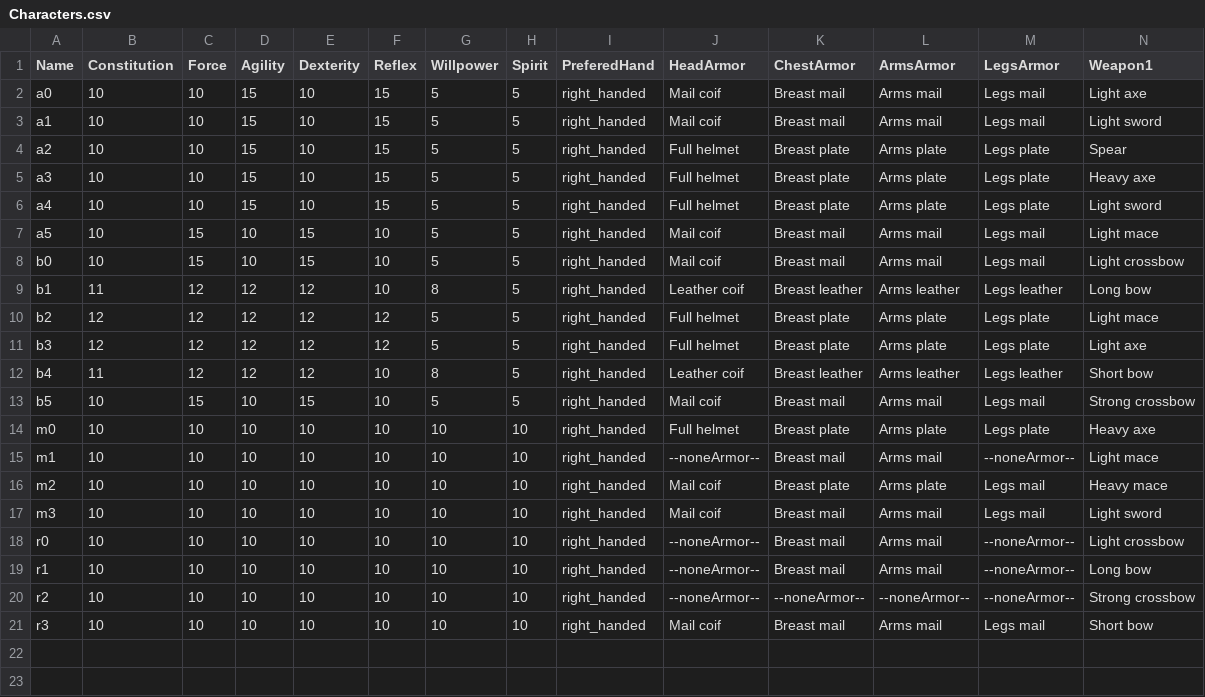
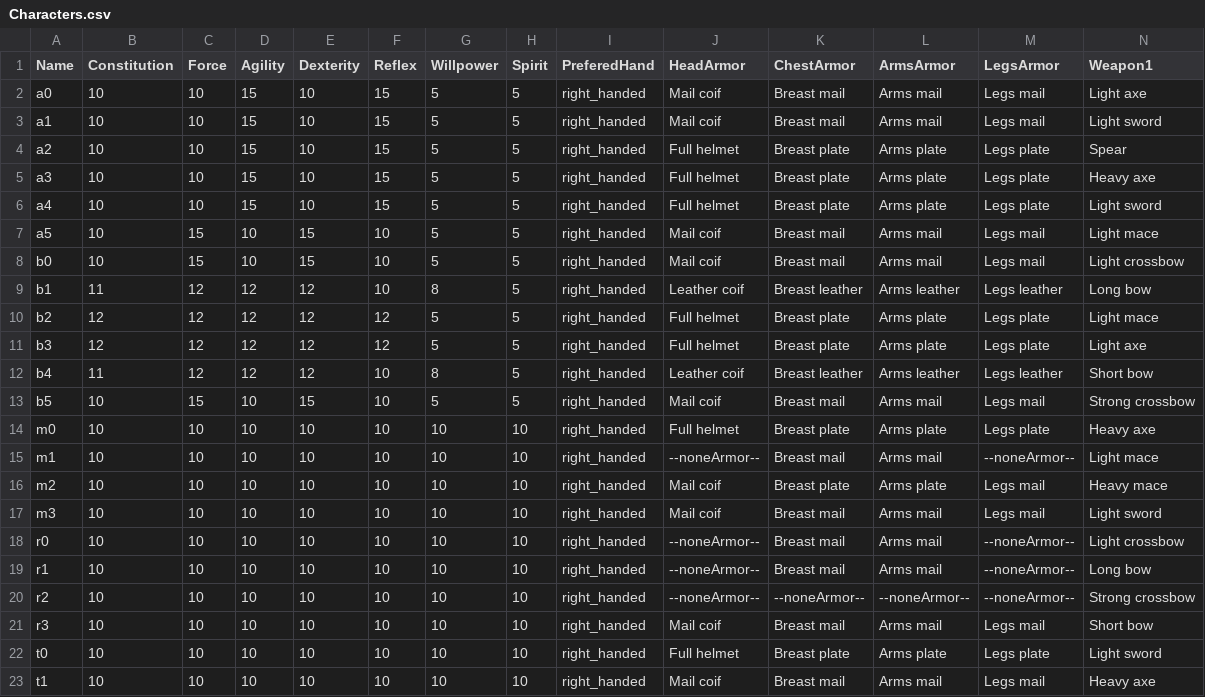
Before and after one commit to Carbooo/RPG_Simplified, a CSV file: data/Characters.csv, drawn as a sheet; only a part is shown; rows hold the shown columns only; the diff names each change by its address in the sheet, - before the commit and + after, or states it on an @@ line.

```diff
--- a/data/Characters.csv
+++ b/data/Characters.csv
+row 22: t0 | 10 | 10 | 10 | 10 | 10 | 10 | 10 | right_handed | Full helmet | Breast plate | Arms plate | Legs plate | Light sword
+row 23: t1 | 10 | 10 | 10 | 10 | 10 | 10 | 10 | right_handed | Mail coif | Breast mail | Arms mail | Legs mail | Heavy axe
```
Also changed, not shown: data/Teams.csv, 2 other files.
